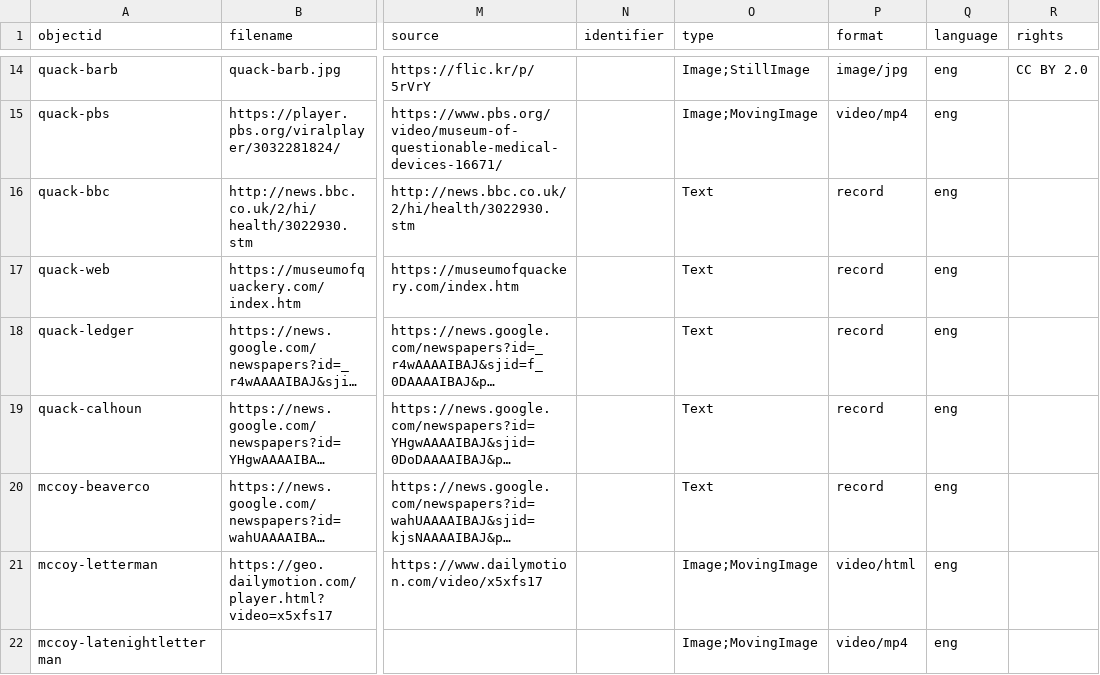
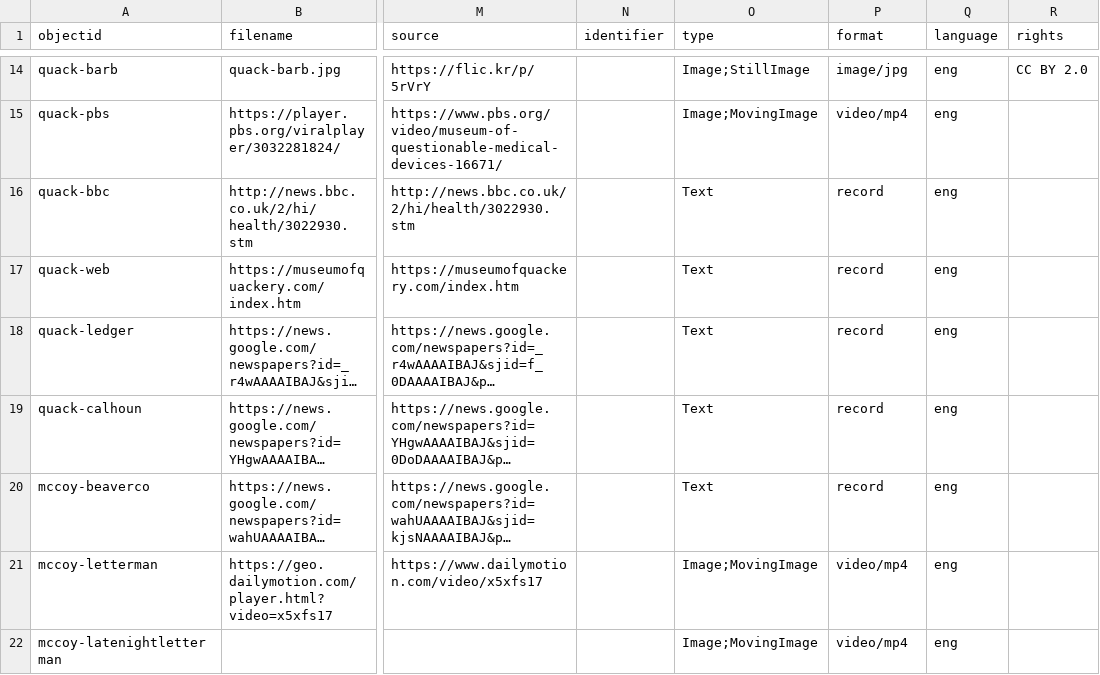
Before and after one commit to izalex03/bobmccoy, a CSV file: _data/mccoy-repo.csv, drawn as a sheet; only a part is shown, gaps mark what is left out; long unchanged cells end in …; the diff names each change by its address in the sheet, - before the commit and + after, or states it on an @@ line.

Commit message:
Update mccoy-repo.csv

```diff
--- a/_data/mccoy-repo.csv
+++ b/_data/mccoy-repo.csv
-P21 (format): video/html
+P21 (format): video/mp4
```
